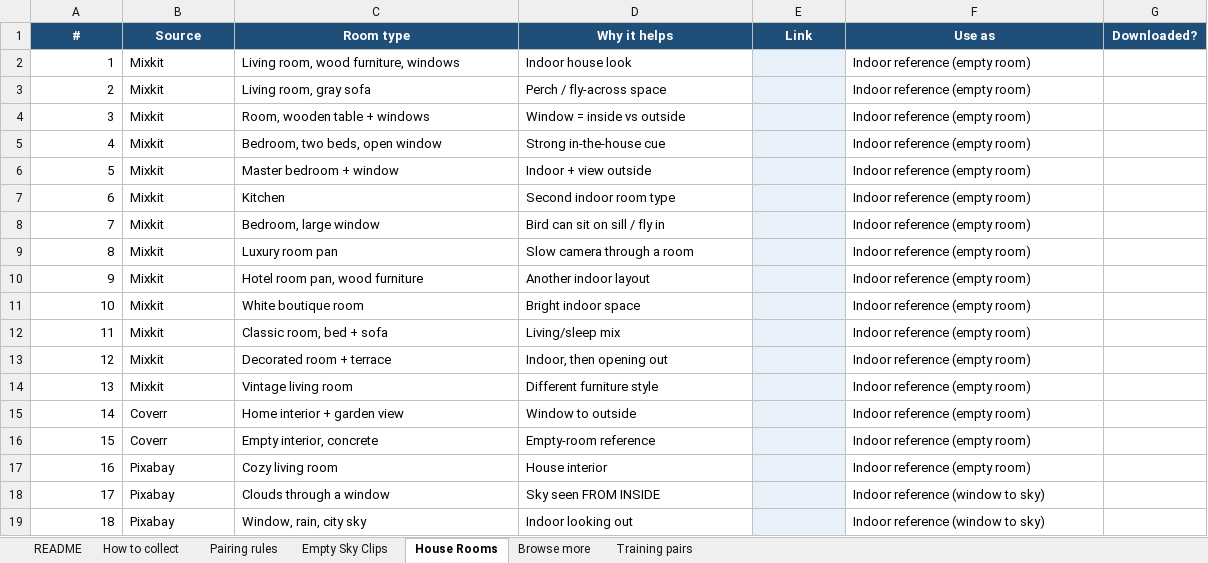
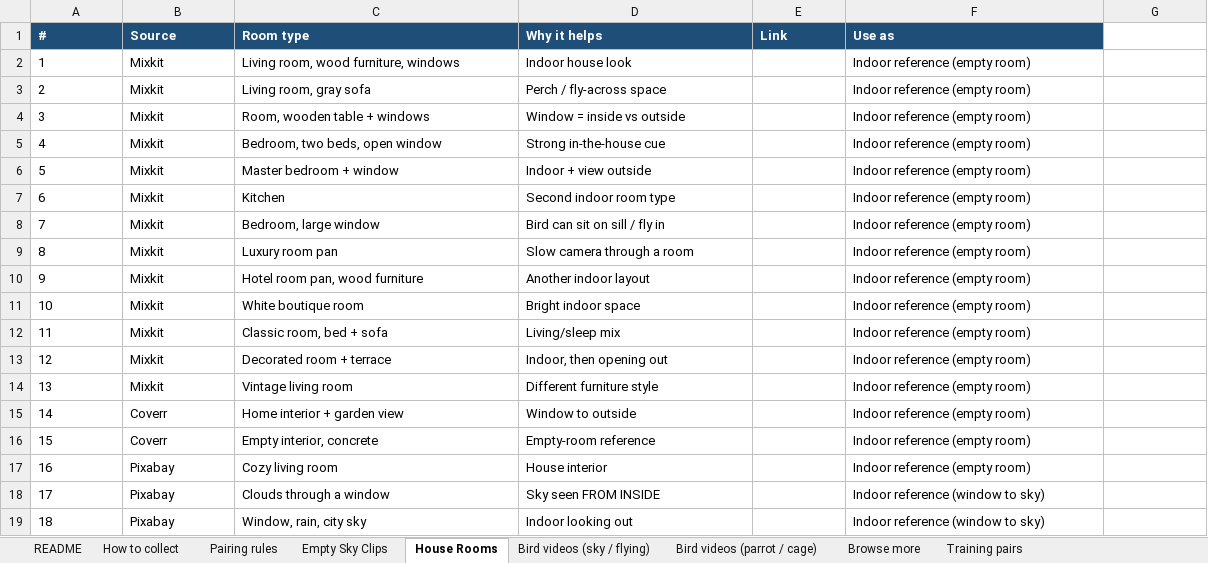
Before and after one commit to Liroy01/bird-ic-lora-dataset, an Excel workbook: bird_ic_lora_dataset.xlsx, sheet House Rooms, drawn as a sheet; values as stored, in another font and other column widths than the file's, no borders; the diff names each change by its address in the sheet, - before the commit and + after, or states it on an @@ line.

Commit message:
Update Excel workbook with bird clips

```diff
--- a/bird_ic_lora_dataset.xlsx (sheet House Rooms)
+++ b/bird_ic_lora_dataset.xlsx (sheet House Rooms)
+sheet tab: Bird videos (sky / flying)
+sheet tab: Bird videos (parrot / cage)
-A1:F1 alignment: center
+A1:F1 alignment: left
-G1: Downloaded?
+G1: (empty)
-G1 fill: #1F4E79
+G1 fill: none
-A2:A19 alignment: right
+A2:A19 alignment: left
-E2:E19 fill: #E8F1FA
+E2:E19 fill: none
```
Also changed, not shown: sheet Browse more, sheet README, sheet Empty Sky Clips, sheet Training pairs, sheet Pairing rules, sheet How to collect.
